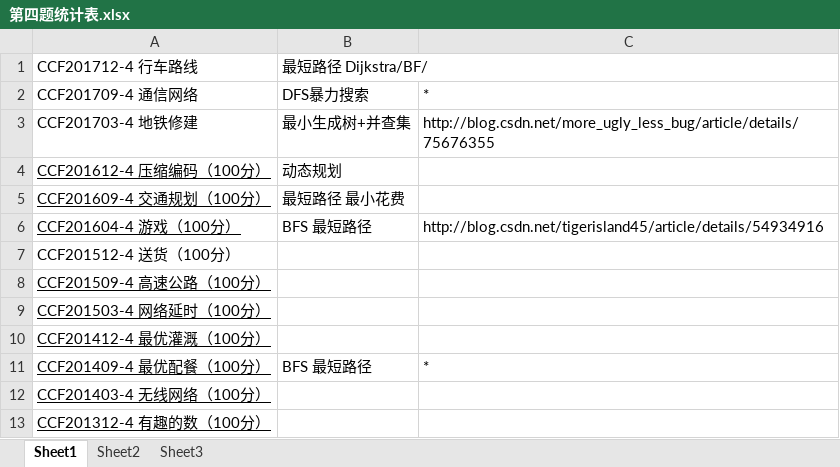
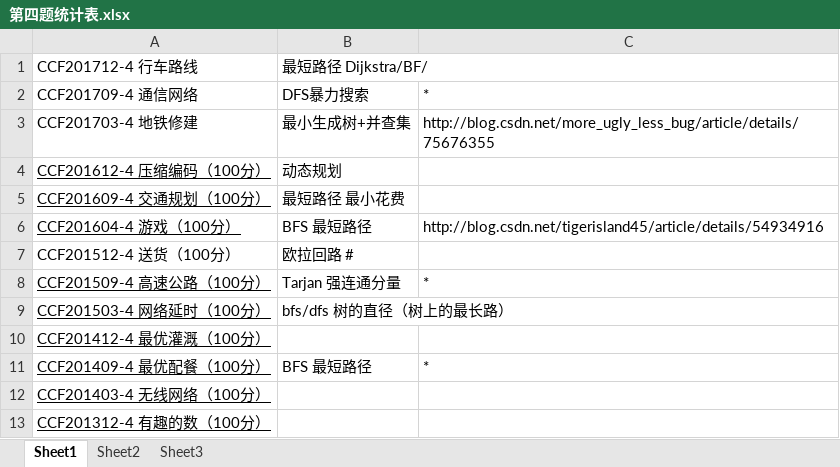
Before and after one commit to surika/CodingMakesMeHappy, an Excel workbook: 第四题统计表.xlsx, sheet Sheet1, drawn as a sheet; values as stored, in another font and other column widths than the file's, no borders; the diff names each change by its address in the sheet, - before the commit and + after, or states it on an @@ line.

```diff
--- a/第四题统计表.xlsx (sheet Sheet1)
+++ b/第四题统计表.xlsx (sheet Sheet1)
-B7: (empty)
+B7: 欧拉回路 #
-B8: (empty)
+B8: Tarjan 强连通分量
-C8: (empty)
+C8: *
-B9: (empty)
+B9: bfs/dfs 树的直径（树上的最长路）
```
Also changed, not shown: 2 other files.
